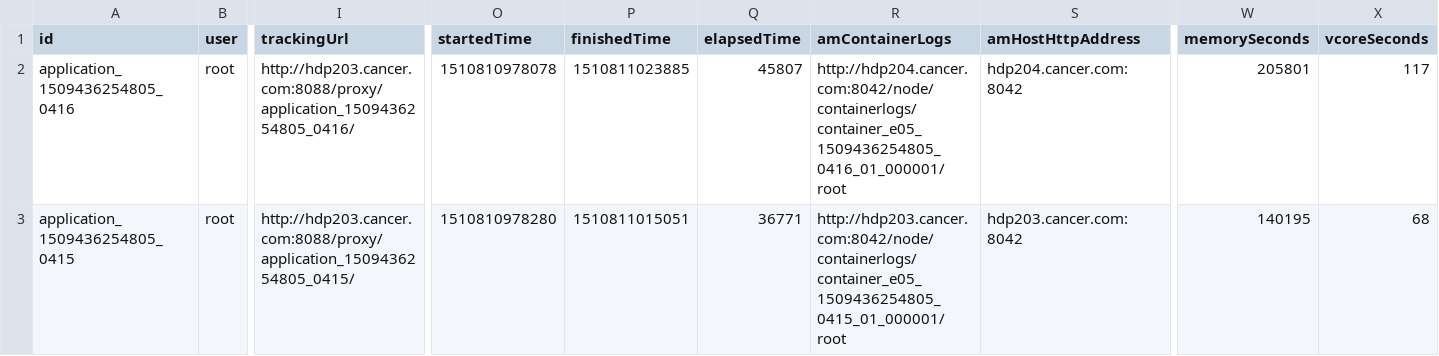
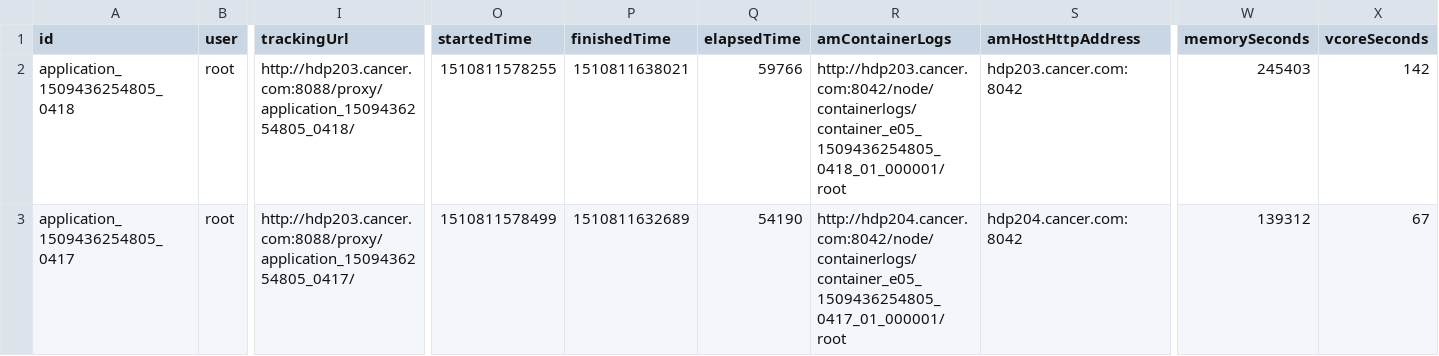
Before and after one commit to zhaoyim/hadoop-util, a CSV file: output/app.csv, drawn as a sheet; only a part is shown, gaps mark what is left out; the diff names each change by its address in the sheet, - before the commit and + after, or states it on an @@ line.

```diff
--- a/output/app.csv
+++ b/output/app.csv
-A2 (id): application_1509436254805_0416
+A2 (id): application_1509436254805_0418
-I2 (trackingUrl): http://hdp203.cancer.com:8088/proxy/application_1509436254805_0416/
+I2 (trackingUrl): http://hdp203.cancer.com:8088/proxy/application_1509436254805_0418/
-O2 (startedTime): 1510810978078
+O2 (startedTime): 1510811578255
-P2 (finishedTime): 1510811023885
+P2 (finishedTime): 1510811638021
-Q2 (elapsedTime): 45807
+Q2 (elapsedTime): 59766
-R2 (amContainerLogs): http://hdp204.cancer.com:8042/node/containerlogs/container_e05_1509436254805_0416_01_000001/root
+R2 (amContainerLogs): http://hdp203.cancer.com:8042/node/containerlogs/container_e05_1509436254805_0418_01_000001/root
-S2 (amHostHttpAddress): hdp204.cancer.com:8042
+S2 (amHostHttpAddress): hdp203.cancer.com:8042
-W2 (memorySeconds): 205801
+W2 (memorySeconds): 245403
-X2 (vcoreSeconds): 117
+X2 (vcoreSeconds): 142
-A3 (id): application_1509436254805_0415
+A3 (id): application_1509436254805_0417
-I3 (trackingUrl): http://hdp203.cancer.com:8088/proxy/application_1509436254805_0415/
+I3 (trackingUrl): http://hdp203.cancer.com:8088/proxy/application_1509436254805_0417/
-O3 (startedTime): 1510810978280
+O3 (startedTime): 1510811578499
-P3 (finishedTime): 1510811015051
+P3 (finishedTime): 1510811632689
-Q3 (elapsedTime): 36771
+Q3 (elapsedTime): 54190
-R3 (amContainerLogs): http://hdp203.cancer.com:8042/node/containerlogs/container_e05_1509436254805_0415_01_000001/root
+R3 (amContainerLogs): http://hdp204.cancer.com:8042/node/containerlogs/container_e05_1509436254805_0417_01_000001/root
-S3 (amHostHttpAddress): hdp203.cancer.com:8042
+S3 (amHostHttpAddress): hdp204.cancer.com:8042
-W3 (memorySeconds): 140195
+W3 (memorySeconds): 139312
-X3 (vcoreSeconds): 68
+X3 (vcoreSeconds): 67
```
Also changed, not shown: output/cluster.csv, output/cluster2.csv, 9 other files.
